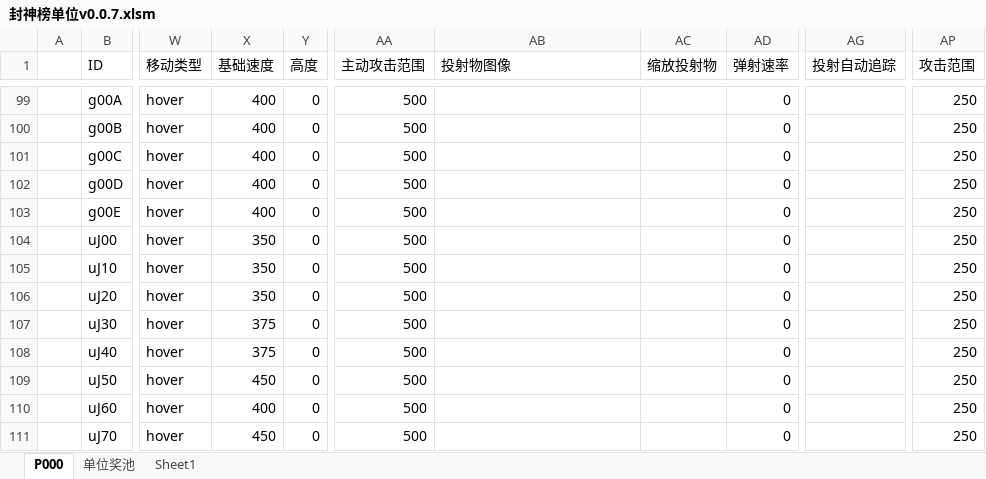
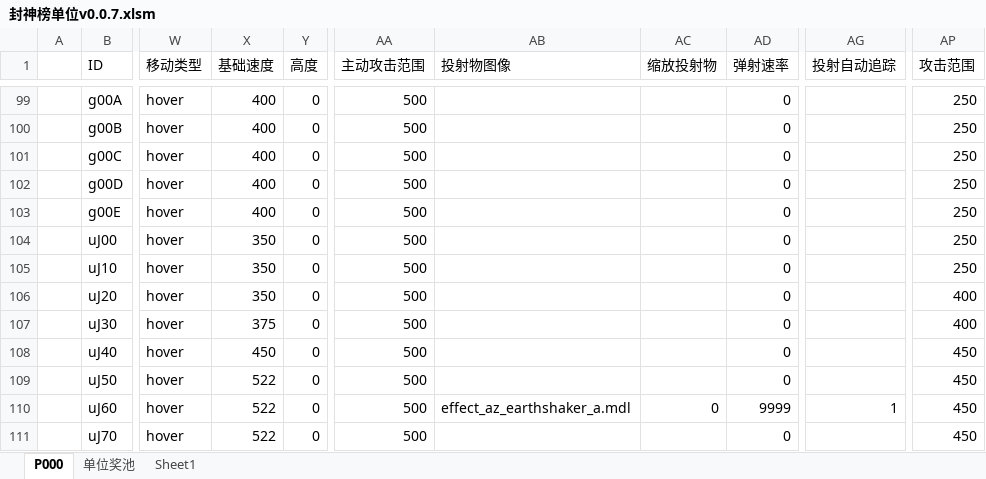
Before and after one commit to MageEgg/MageGame, an Excel workbook: 封神榜单位v0.0.7.xlsm, sheet P000, drawn as a sheet; only a part is shown, gaps mark what is left out; values as stored, in another font and other column widths than the file's, no cell formats; the diff covers the shown part only; the diff names each change by its address in the sheet, - before the commit and + after, or states it on an @@ line.

```diff
--- a/封神榜单位v0.0.7.xlsm (sheet P000)
+++ b/封神榜单位v0.0.7.xlsm (sheet P000)
-AP106:AP107 (攻击范围): 250
+AP106:AP107 (攻击范围): 400
-X108 (基础速度): 375
+X108 (基础速度): 450
-AP108:AP111 (攻击范围): 250
+AP108:AP111 (攻击范围): 450
-X109 (基础速度): 450
+X109 (基础速度): 522
-X110 (基础速度): 400
+X110 (基础速度): 522
-AB110 (投射物图像): (empty)
+AB110 (投射物图像): effect_az_earthshaker_a.mdl
-AC110 (缩放投射物): (empty)
+AC110 (缩放投射物): 0
-AD110 (弹射速率): 0
+AD110 (弹射速率): 9999
-AG110 (投射自动追踪): (empty)
+AG110 (投射自动追踪): 1
-X111 (基础速度): 450
+X111 (基础速度): 522
```
Also changed, not shown: 287 edited cells elsewhere in this sheet, cell formats, 5 other files.
